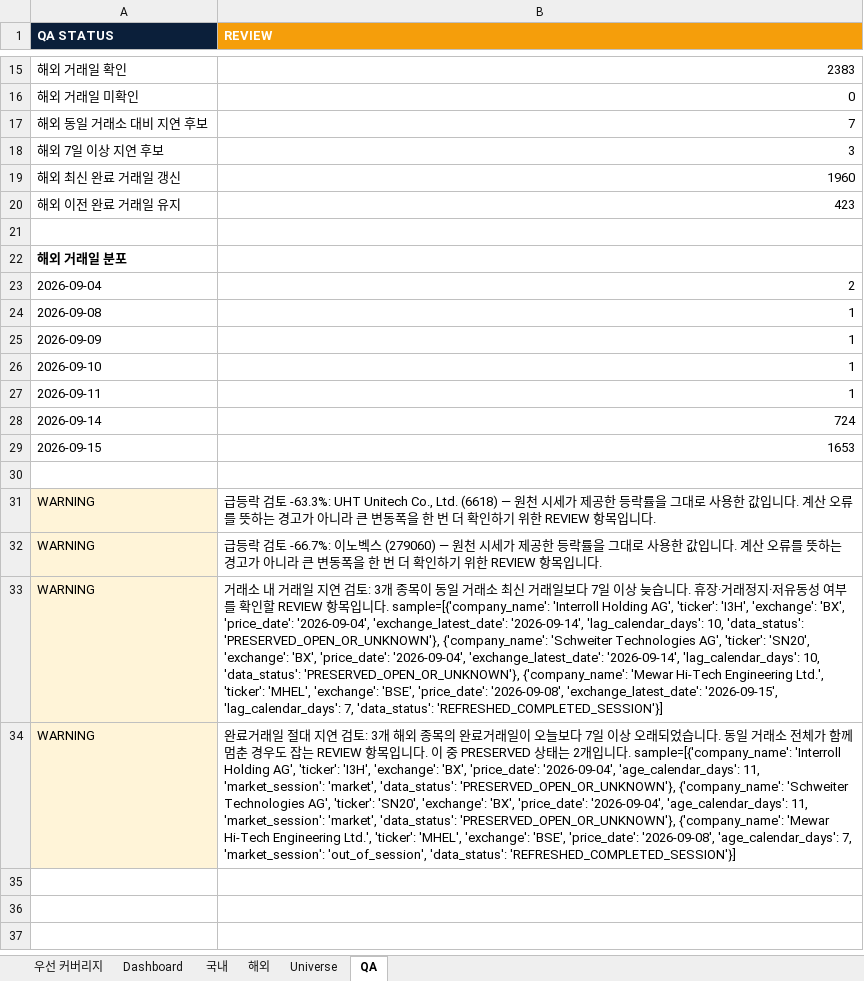
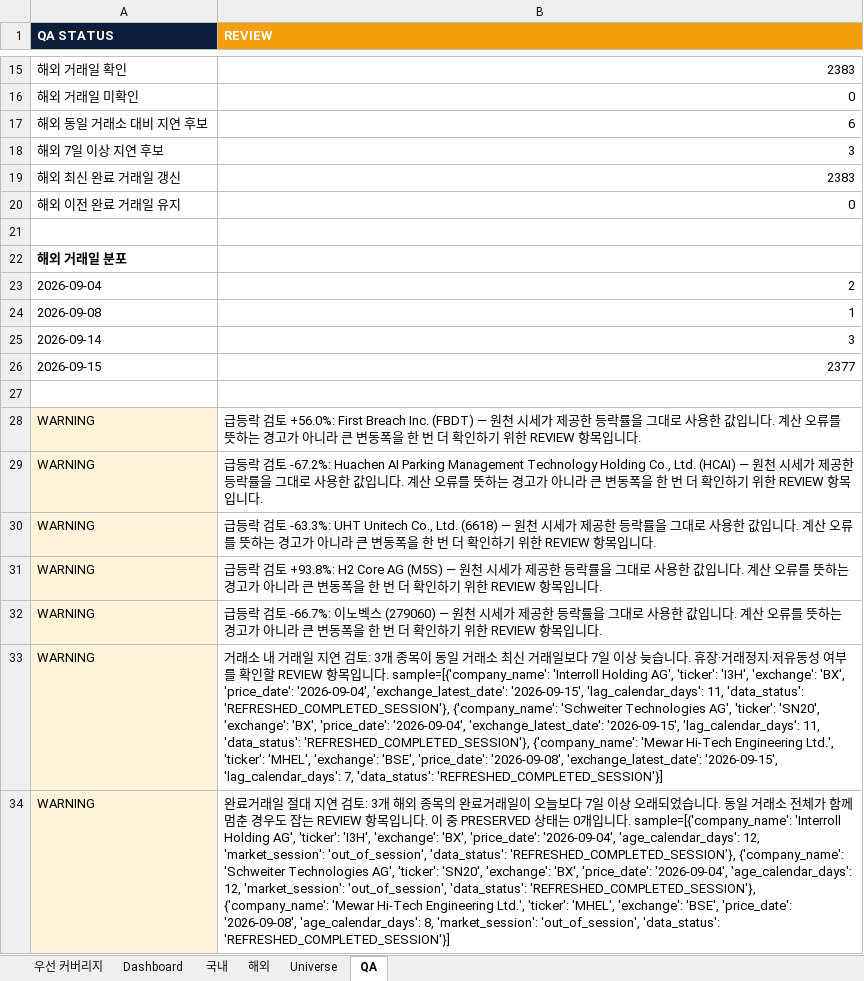
Before and after one commit to lou2sclare-ai/Stock-Price-Update, an Excel workbook: output/latest.xlsx, sheet QA, drawn as a sheet; only a part is shown, gaps mark what is left out; values as stored, in another font and other column widths than the file's, no borders; removed rows and columns are numbered as before the commit, all else as after; the diff names each change by its address in the sheet, - before the commit and + after, or states it on an @@ line.

```diff
--- a/output/latest.xlsx (sheet QA)
+++ b/output/latest.xlsx (sheet QA)
-B17 (REVIEW): 7
+B17 (REVIEW): 6
-B19 (REVIEW): 1960
+B19 (REVIEW): 2383
-B20 (REVIEW): 423
+B20 (REVIEW): 0
-row 25: 2026-09-09 | 1
-row 26: 2026-09-10 | 1
-row 27: 2026-09-11 | 1
-B25 (REVIEW): 724
+B25 (REVIEW): 3
-B26 (REVIEW): 1653
+B26 (REVIEW): 2377
+row 28: WARNING | 급등락 검토 +56.0%: First Breach Inc. (FBDT) — 원천 시세가 제공한 등락률을 그대로 사용한 값입니다. 계산 오류를 뜻하는 경고가 아니라 큰 변동폭을 한 번 더 확인하기 위한 REVIEW 항목입니다.
+row 29: WARNING | 급등락 검토 -67.2%: Huachen AI Parking Management Technology Holding Co., Ltd. (HCAI) — 원천 시세가 제공한 등락률을 그대로 사용한 값입니다. 계산 오류를 뜻하는 경고가 아니라 큰 변동폭을 한 번 더 확인하기 위한 REVIEW 항목입니다.
+row 31: WARNING | 급등락 검토 +93.8%: H2 Core AG (M5S) — 원천 시세가 제공한 등락률을 그대로 사용한 값입니다. 계산 오류를 뜻하는 경고가 아니라 큰 변동폭을 한 번 더 확인하기 위한 REVIEW 항목입니다.
-B33 (REVIEW): …'2026-09-04', 'exchange_latest_date': '2026-09-14', 'lag_calendar_days': 10, 'data_status': 'PRESERVED_OPEN_OR_UNKNOWN'}, {'company_name': 'Schweiter Technologies AG', 'ticker': 'SN20', 'exchange': 'BX', 'price_date': '2026-09-04', 'exchange_latest_date': '2026-09-14', 'lag_calendar_days': 10, 'data_status': 'PRESERVED_OPEN_OR_UNKNOWN'}, {'company_name': 'Mewar…
+B33 (REVIEW): …'2026-09-04', 'exchange_latest_date': '2026-09-15', 'lag_calendar_days': 11, 'data_status': 'REFRESHED_COMPLETED_SESSION'}, {'company_name': 'Schweiter Technologies AG', 'ticker': 'SN20', 'exchange': 'BX', 'price_date': '2026-09-04', 'exchange_latest_date': '2026-09-15', 'lag_calendar_days': 11, 'data_status': 'REFRESHED_COMPLETED_SESSION'}, {'company_name': 'Mewar…
-B34 (REVIEW): …는 2개입니다. sample=[{'company_name': 'Interroll Holding AG', 'ticker': 'I3H', 'exchange': 'BX', 'price_date': '2026-09-04', 'age_calendar_days': 11, 'market_session': 'market', 'data_status': 'PRESERVED_OPEN_OR_UNKNOWN'}, {'company_name': 'Schweiter Technologies AG', 'ticker': 'SN20', 'exchange': 'BX', 'price_date': '2026-09-04', 'age_calendar_days': 11, 'market_session': 'market', 'data_status': 'PRESERVED_OPEN_OR_UNKNOWN'}, {'company_name': 'Mewar Hi-Tech Engineering Ltd.', 'ticker': 'MHEL', 'exchange': 'BSE', 'price_date': '2026-09-08', 'age_calendar_days': 7, 'market_session': 'out_of_session',…
+B34 (REVIEW): …는 0개입니다. sample=[{'company_name': 'Interroll Holding AG', 'ticker': 'I3H', 'exchange': 'BX', 'price_date': '2026-09-04', 'age_calendar_days': 12, 'market_session': 'out_of_session', 'data_status': 'REFRESHED_COMPLETED_SESSION'}, {'company_name': 'Schweiter Technologies AG', 'ticker': 'SN20', 'exchange': 'BX', 'price_date': '2026-09-04', 'age_calendar_days': 12, 'market_session': 'out_of_session', 'data_status': 'REFRESHED_COMPLETED_SESSION'}, {'company_name': 'Mewar Hi-Tech Engineering Ltd.', 'ticker': 'MHEL', 'exchange': 'BSE', 'price_date': '2026-09-08', 'age_calendar_days': 8, 'market_session': 'out_of_session',…
```
Also changed, not shown: sheet Dashboard, sheet 해외, sheet 국내, sheet 우선 커버리지, 2 other files.
